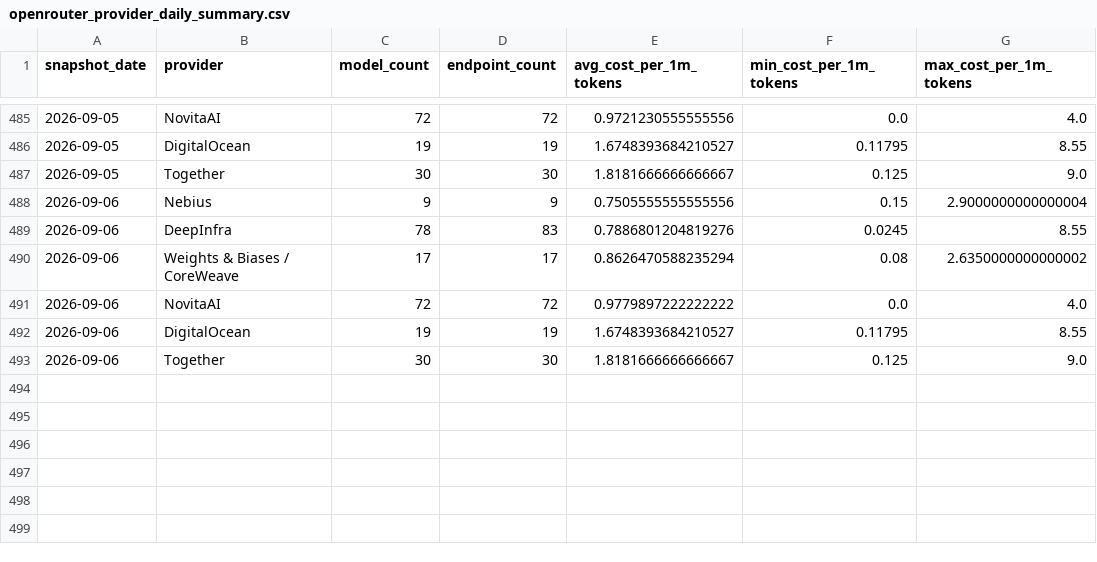
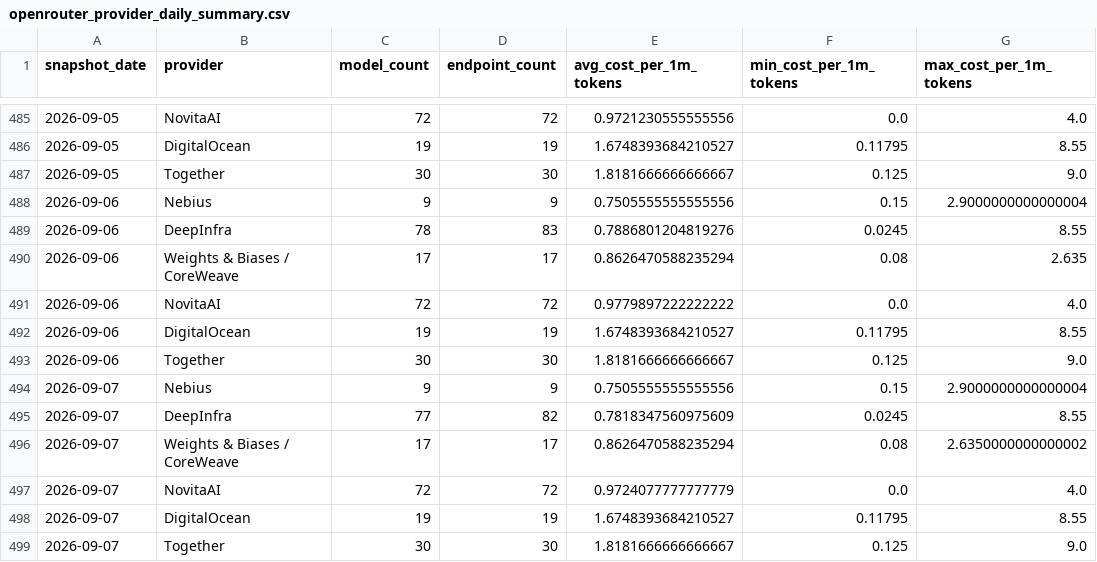
Before and after one commit to FGHMX/openrouter-cost-tracker, a CSV file: data/openrouter_provider_daily_summary.csv, drawn as a sheet; only a part is shown, gaps mark what is left out.

```diff
--- a/data/openrouter_provider_daily_summary.csv
+++ b/data/openrouter_provider_daily_summary.csv
@@ -489,3 +489,3 @@ snapshot_date,provider,model_count,endpoint_count,avg_cost_per_1m_tokens,min_cos
 2026-09-06,DeepInfra,78,83,0.7886801204819276,0.0245,8.55
-2026-09-06,Weights & Biases / CoreWeave,17,17,0.8626470588235294,0.08,2.6350000000000002
+2026-09-06,Weights & Biases / CoreWeave,17,17,0.8626470588235294,0.08,2.635
 2026-09-06,NovitaAI,72,72,0.9779897222222222,0.0,4.0
@@ -493 +493,7 @@ snapshot_date,provider,model_count,endpoint_count,avg_cost_per_1m_tokens,min_cos
 2026-09-06,Together,30,30,1.8181666666666667,0.125,9.0
+2026-09-07,Nebius,9,9,0.7505555555555556,0.15,2.9000000000000004
+2026-09-07,DeepInfra,77,82,0.7818347560975609,0.0245,8.55
+2026-09-07,Weights & Biases / CoreWeave,17,17,0.8626470588235294,0.08,2.6350000000000002
+2026-09-07,NovitaAI,72,72,0.9724077777777779,0.0,4.0
+2026-09-07,DigitalOcean,19,19,1.6748393684210527,0.11795,8.55
+2026-09-07,Together,30,30,1.8181666666666667,0.125,9.0
```
Also changed, not shown: data/latest_openrouter_provider_model_costs.csv, 1 other file.
